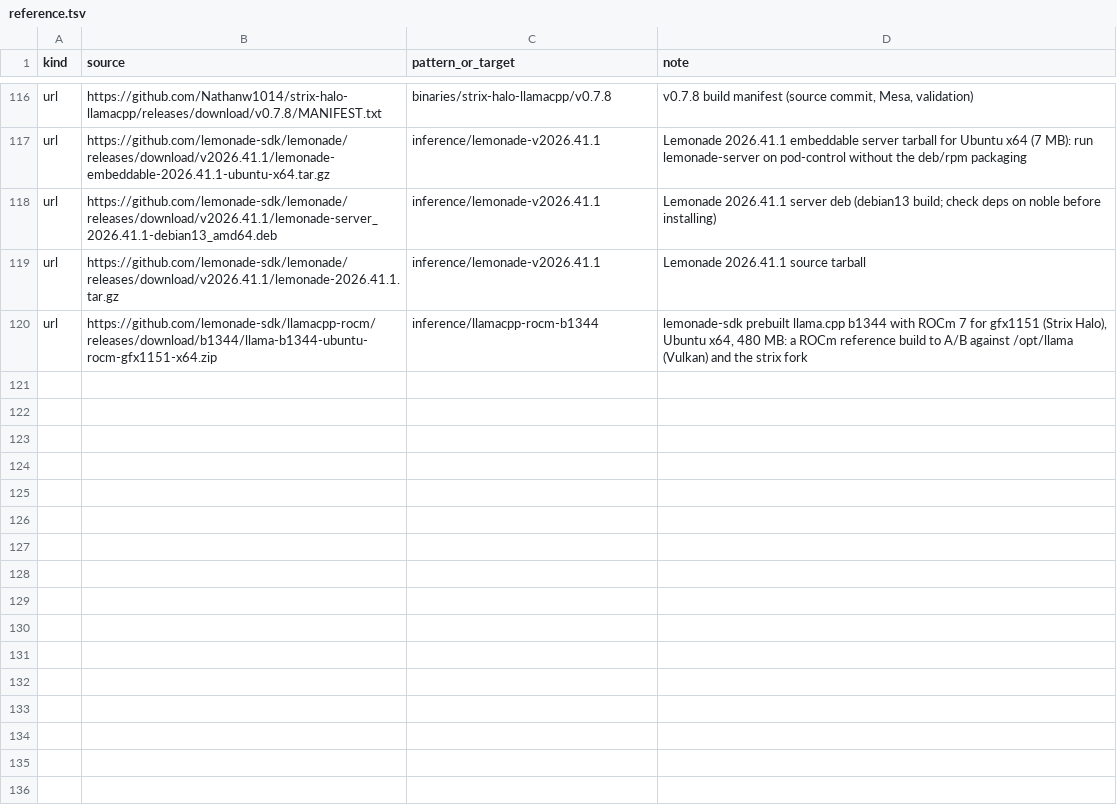
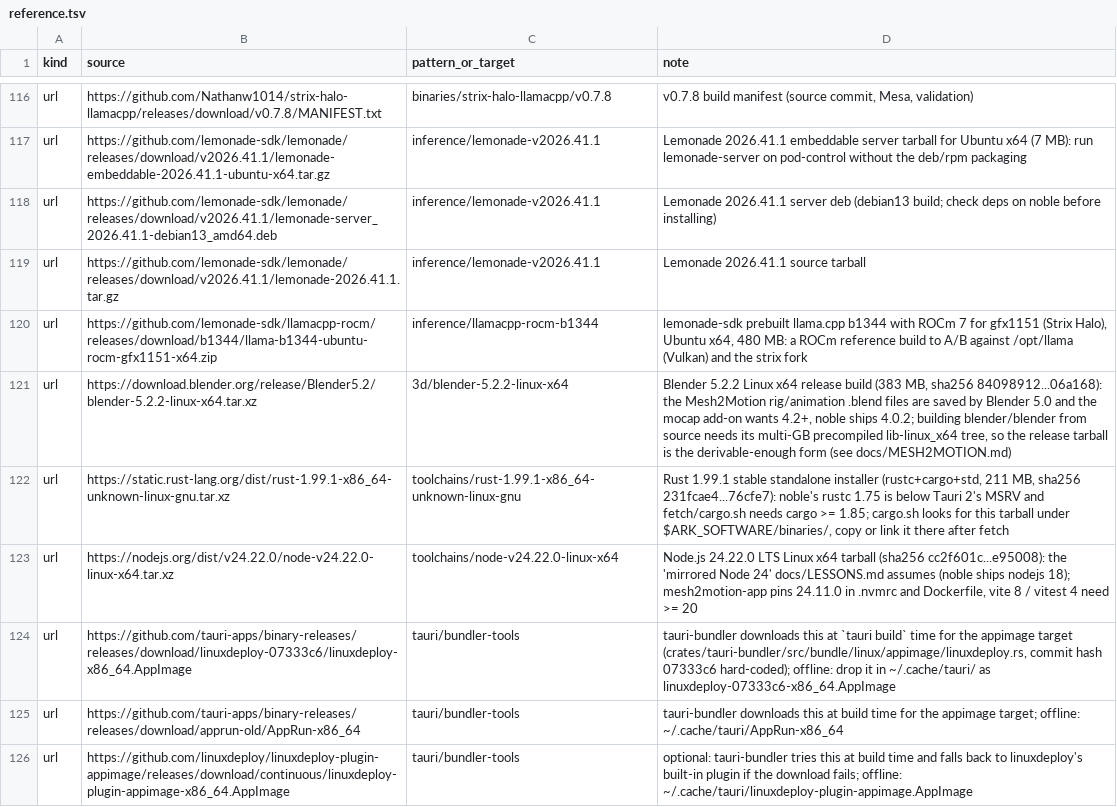
Before and after one commit to TheBeaninator/ark, a TSV file: manifest/reference.tsv, drawn as a sheet; only a part is shown, gaps mark what is left out.

```diff
--- a/manifest/reference.tsv
+++ b/manifest/reference.tsv
@@ -120 +120,7 @@ url	https://github.com/lemonade-sdk/lemonade/releases/download/v2026.41.1/lemona
 url	https://github.com/lemonade-sdk/llamacpp-rocm/releases/download/b1344/llama-b1344-ubuntu-rocm-gfx1151-x64.zip	inference/llamacpp-rocm-b1344	lemonade-sdk prebuilt llama.cpp b1344 with ROCm 7 for gfx1151 (Strix Halo), Ubuntu x64, 480 MB: a ROCm reference build to A/B against /opt/llama (Vulkan) and the strix fork
+url	https://download.blender.org/release/Blender5.2/blender-5.2.2-linux-x64.tar.xz	3d/blender-5.2.2-linux-x64	Blender 5.2.2 Linux x64 release build (383 MB, sha256 84098912...06a168): the Mesh2Motion rig/animation .blend files are saved by Blender 5.0 and the mocap add-on wants 4.2+, noble ships 4.0.2; building blender/blender from source needs its multi-GB precompiled lib-linux_x64 tree, so the release tarball is the derivable-enough form (see docs/MESH2MOTION.md)
+url	https://static.rust-lang.org/dist/rust-1.99.1-x86_64-unknown-linux-gnu.tar.xz	toolchains/rust-1.99.1-x86_64-unknown-linux-gnu	Rust 1.99.1 stable standalone installer (rustc+cargo+std, 211 MB, sha256 231fcae4...76cfe7): noble's rustc 1.75 is below Tauri 2's MSRV and fetch/cargo.sh needs cargo >= 1.85; cargo.sh looks for this tarball under $ARK_SOFTWARE/binaries/, copy or link it there after fetch
+url	https://nodejs.org/dist/v24.22.0/node-v24.22.0-linux-x64.tar.xz	toolchains/node-v24.22.0-linux-x64	Node.js 24.22.0 LTS Linux x64 tarball (sha256 cc2f601c...e95008): the 'mirrored Node 24' docs/LESSONS.md assumes (noble ships nodejs 18); mesh2motion-app pins 24.11.0 in .nvmrc and Dockerfile, vite 8 / vitest 4 need >= 20
+url	https://github.com/tauri-apps/binary-releases/releases/download/linuxdeploy-07333c6/linuxdeploy-x86_64.AppImage	tauri/bundler-tools	tauri-bundler downloads this at `tauri build` time for the appimage target (crates/tauri-bundler/src/bundle/linux/appimage/linuxdeploy.rs, commit hash 07333c6 hard-coded); offline: drop it in ~/.cache/tauri/ as linuxdeploy-07333c6-x86_64.AppImage
+url	https://github.com/tauri-apps/binary-releases/releases/download/apprun-old/AppRun-x86_64	tauri/bundler-tools	tauri-bundler downloads this at build time for the appimage target; offline: ~/.cache/tauri/AppRun-x86_64
+url	https://github.com/linuxdeploy/linuxdeploy-plugin-appimage/releases/download/continuous/linuxdeploy-plugin-appimage-x86_64.AppImage	tauri/bundler-tools	optional: tauri-bundler tries this at build time and falls back to linuxdeploy's built-in plugin if the download fails; offline: ~/.cache/tauri/linuxdeploy-plugin-appimage.AppImage
```
Also changed, not shown: manifest/containers.tsv, manifest/repos.tsv, 2 other files.
